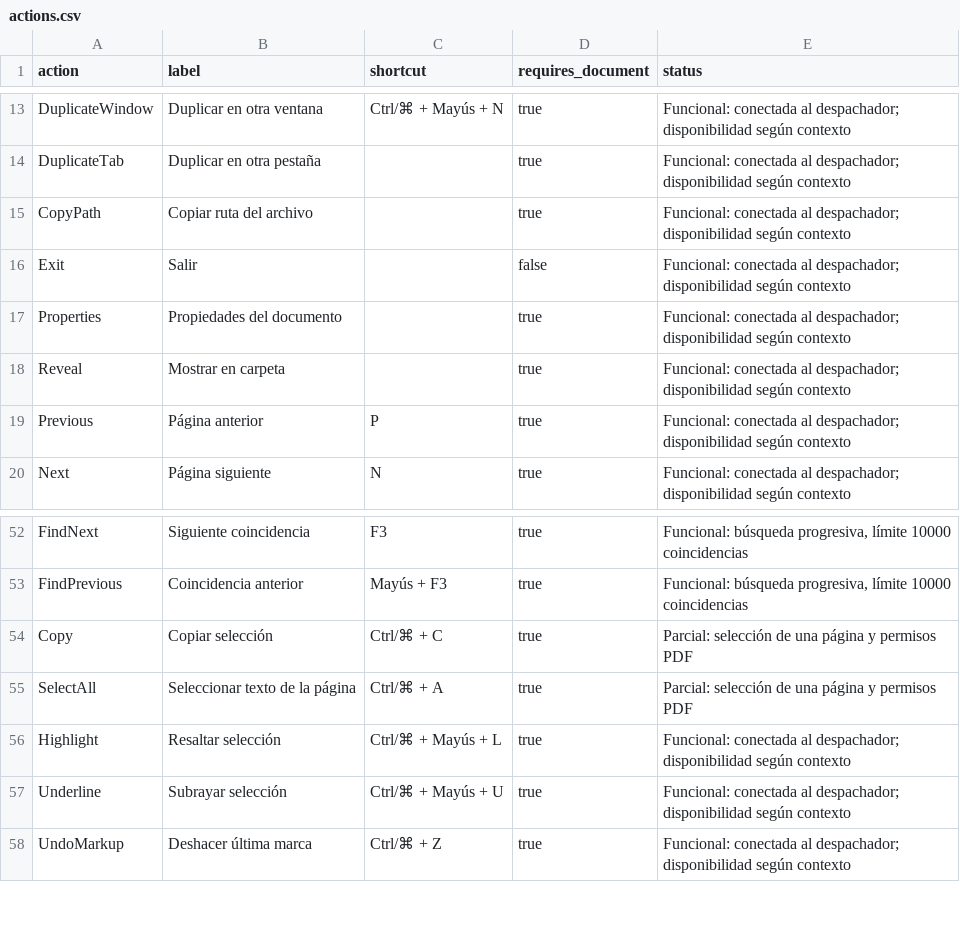
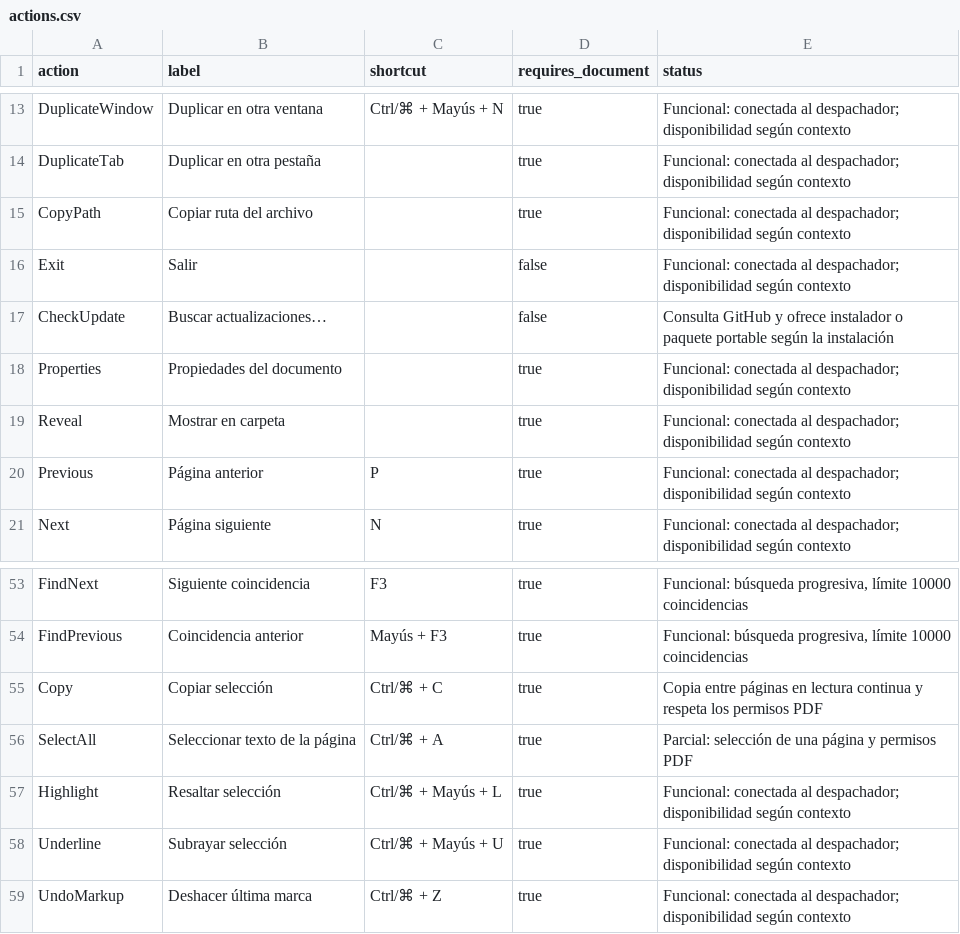
Before and after one commit to MHAlberto/crabpdf, a CSV file: docs/actions.csv, drawn as a sheet; only a part is shown, gaps mark what is left out.

```diff
--- a/docs/actions.csv
+++ b/docs/actions.csv
@@ -16,2 +16,3 @@ CopyPath,"Copiar ruta del archivo","",true,"Funcional: conectada al despachador;
 Exit,"Salir","",false,"Funcional: conectada al despachador; disponibilidad según contexto"
+CheckUpdate,"Buscar actualizaciones…","",false,"Consulta GitHub y ofrece instalador o paquete portable según la instalación"
 Properties,"Propiedades del documento","",true,"Funcional: conectada al despachador; disponibilidad según contexto"
@@ -53,3 +54,3 @@ FindNext,"Siguiente coincidencia","F3",true,"Funcional: búsqueda progresiva, l
 FindPrevious,"Coincidencia anterior","Mayús + F3",true,"Funcional: búsqueda progresiva, límite 10000 coincidencias"
-Copy,"Copiar selección","Ctrl/⌘ + C",true,"Parcial: selección de una página y permisos PDF"
+Copy,"Copiar selección","Ctrl/⌘ + C",true,"Copia entre páginas en lectura continua y respeta los permisos PDF"
 SelectAll,"Seleccionar texto de la página","Ctrl/⌘ + A",true,"Parcial: selección de una página y permisos PDF"
```
Also changed, not shown: docs/parity/commands.csv, 28 other files.
